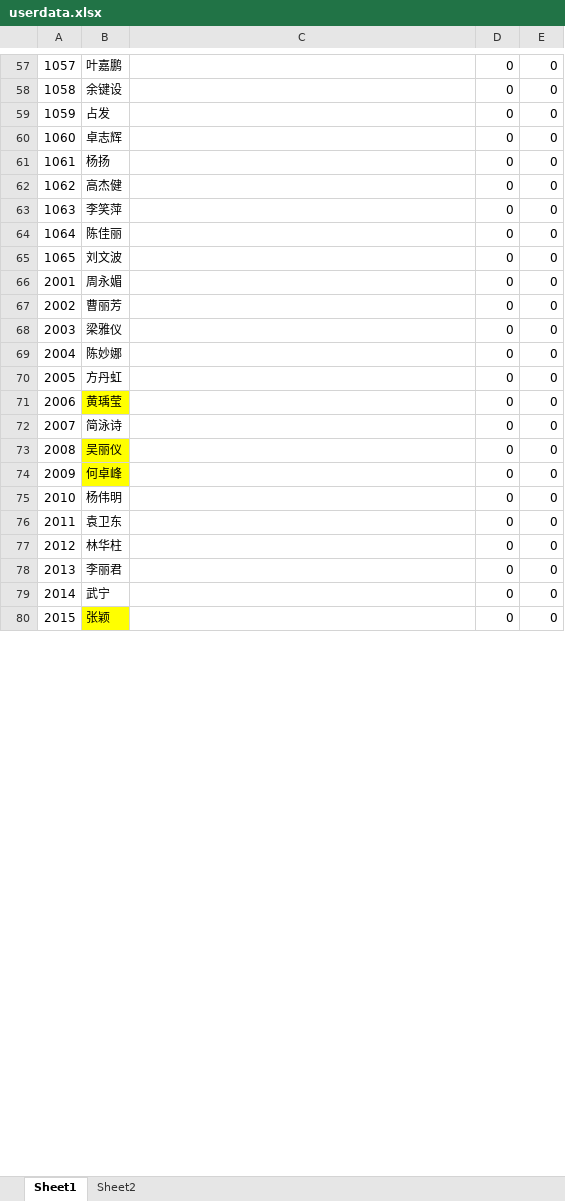
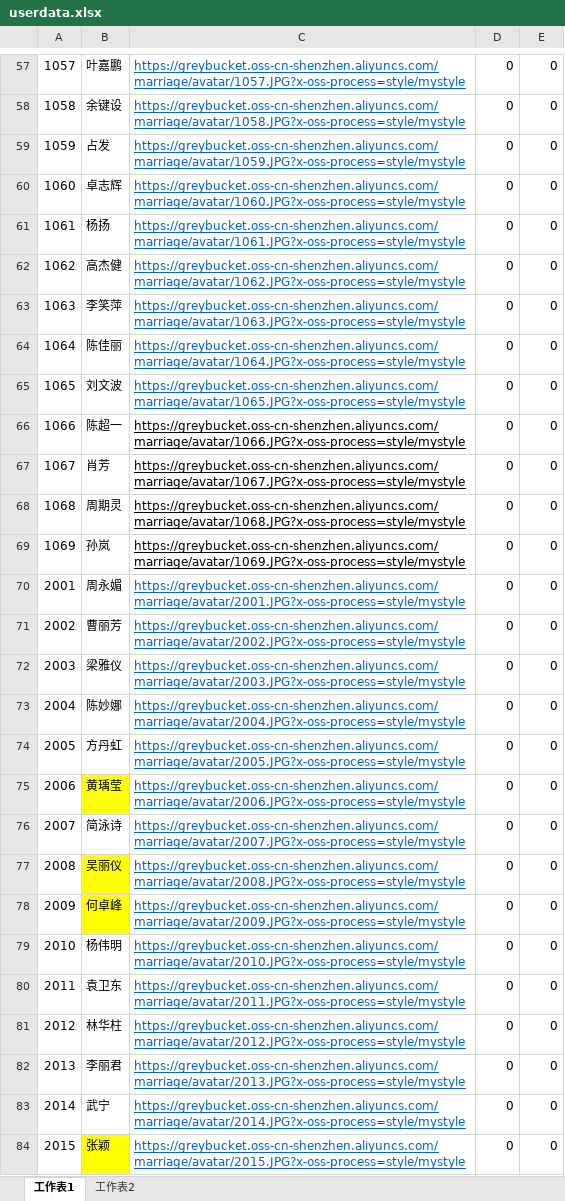
Before and after one commit to xGreylee/lugedemo, an Excel workbook: public/userdata.xlsx, sheet 工作表1, drawn as a sheet; only a part is shown, gaps mark what is left out; values as stored, in another font and other column widths than the file's, no borders; addresses are those after the commit; the diff covers the shown part only; the diff names each change by its address in the sheet, - before the commit and + after, or states it on an @@ line.

```diff
--- a/public/userdata.xlsx (sheet 工作表1)
+++ b/public/userdata.xlsx (sheet 工作表1)
-sheet tab: Sheet1
+sheet tab: 工作表1
-sheet tab: Sheet2
+sheet tab: 工作表2
-C57: (empty)
+C57: https://greybucket.oss-cn-shenzhen.aliyuncs.com/marriage/avatar/1057.JPG?x-oss-process=style/mystyle
-C58: (empty)
+C58: https://greybucket.oss-cn-shenzhen.aliyuncs.com/marriage/avatar/1058.JPG?x-oss-process=style/mystyle
-C59: (empty)
+C59: https://greybucket.oss-cn-shenzhen.aliyuncs.com/marriage/avatar/1059.JPG?x-oss-process=style/mystyle
-C60: (empty)
+C60: https://greybucket.oss-cn-shenzhen.aliyuncs.com/marriage/avatar/1060.JPG?x-oss-process=style/mystyle
-C61: (empty)
+C61: https://greybucket.oss-cn-shenzhen.aliyuncs.com/marriage/avatar/1061.JPG?x-oss-process=style/mystyle
-C62: (empty)
+C62: https://greybucket.oss-cn-shenzhen.aliyuncs.com/marriage/avatar/1062.JPG?x-oss-process=style/mystyle
-C63: (empty)
+C63: https://greybucket.oss-cn-shenzhen.aliyuncs.com/marriage/avatar/1063.JPG?x-oss-process=style/mystyle
-C64: (empty)
+C64: https://greybucket.oss-cn-shenzhen.aliyuncs.com/marriage/avatar/1064.JPG?x-oss-process=style/mystyle
-C65: (empty)
+C65: https://greybucket.oss-cn-shenzhen.aliyuncs.com/marriage/avatar/1065.JPG?x-oss-process=style/mystyle
+row 66: 1066 | 陈超一 | https://greybucket.oss-cn-shenzhen.aliyuncs.com/marriage/avatar/1066.JPG?x-oss-process=style/mystyle | 0 | 0
+row 67: 1067 | 肖芳 | https://greybucket.oss-cn-shenzhen.aliyuncs.com/marriage/avatar/1067.JPG?x-oss-process=style/mystyle | 0 | 0
+row 68: 1068 | 周期灵 | https://greybucket.oss-cn-shenzhen.aliyuncs.com/marriage/avatar/1068.JPG?x-oss-process=style/mystyle | 0 | 0
+row 69: 1069 | 孙岚 | https://greybucket.oss-cn-shenzhen.aliyuncs.com/marriage/avatar/1069.JPG?x-oss-process=style/mystyle | 0 | 0
-C70: (empty)
+C70: https://greybucket.oss-cn-shenzhen.aliyuncs.com/marriage/avatar/2001.JPG?x-oss-process=style/mystyle
-C71: (empty)
+C71: https://greybucket.oss-cn-shenzhen.aliyuncs.com/marriage/avatar/2002.JPG?x-oss-process=style/mystyle
-C72: (empty)
+C72: https://greybucket.oss-cn-shenzhen.aliyuncs.com/marriage/avatar/2003.JPG?x-oss-process=style/mystyle
-C73: (empty)
+C73: https://greybucket.oss-cn-shenzhen.aliyuncs.com/marriage/avatar/2004.JPG?x-oss-process=style/mystyle
-C74: (empty)
+C74: https://greybucket.oss-cn-shenzhen.aliyuncs.com/marriage/avatar/2005.JPG?x-oss-process=style/mystyle
-C75: (empty)
+C75: https://greybucket.oss-cn-shenzhen.aliyuncs.com/marriage/avatar/2006.JPG?x-oss-process=style/mystyle
-C76: (empty)
+C76: https://greybucket.oss-cn-shenzhen.aliyuncs.com/marriage/avatar/2007.JPG?x-oss-process=style/mystyle
-C77: (empty)
+C77: https://greybucket.oss-cn-shenzhen.aliyuncs.com/marriage/avatar/2008.JPG?x-oss-process=style/mystyle
-C78: (empty)
+C78: https://greybucket.oss-cn-shenzhen.aliyuncs.com/marriage/avatar/2009.JPG?x-oss-process=style/mystyle
-C79: (empty)
+C79: https://greybucket.oss-cn-shenzhen.aliyuncs.com/marriage/avatar/2010.JPG?x-oss-process=style/mystyle
-C80: (empty)
+C80: https://greybucket.oss-cn-shenzhen.aliyuncs.com/marriage/avatar/2011.JPG?x-oss-process=style/mystyle
-C81: (empty)
+C81: https://greybucket.oss-cn-shenzhen.aliyuncs.com/marriage/avatar/2012.JPG?x-oss-process=style/mystyle
-C82: (empty)
+C82: https://greybucket.oss-cn-shenzhen.aliyuncs.com/marriage/avatar/2013.JPG?x-oss-process=style/mystyle
-C83: (empty)
+C83: https://greybucket.oss-cn-shenzhen.aliyuncs.com/marriage/avatar/2014.JPG?x-oss-process=style/mystyle
-C84: (empty)
+C84: https://greybucket.oss-cn-shenzhen.aliyuncs.com/marriage/avatar/2015.JPG?x-oss-process=style/mystyle
```
Also changed, not shown: 1 added row and 75 edited cells elsewhere in this sheet.
